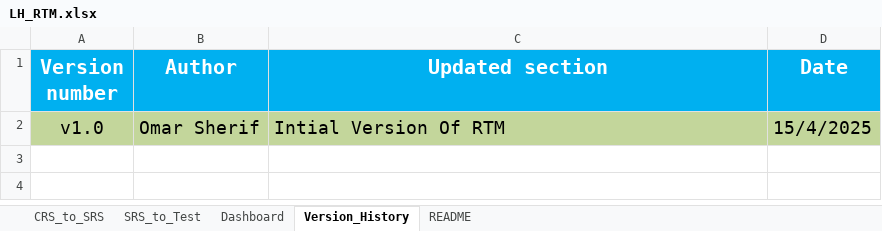
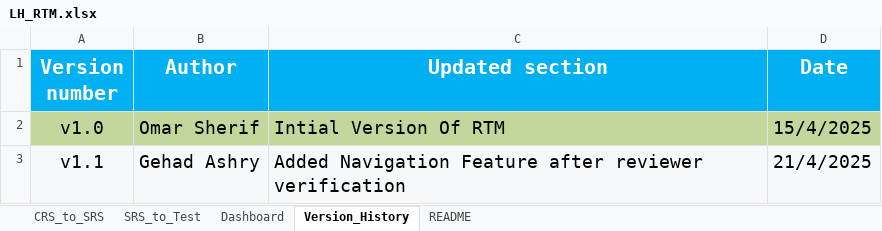
Before and after one commit to EmanAbusalim/Group-3-Learning-hub, an Excel workbook: LH_RTM/LH_RTM.xlsx, sheet Version_History, drawn as a sheet; values as stored, in another font and other column widths than the file's, no borders; the diff names each change by its address in the sheet, - before the commit and + after, or states it on an @@ line.

Commit message:
v1.1 Added Navigation feature to the RTM

```diff
--- a/LH_RTM/LH_RTM.xlsx (sheet Version_History)
+++ b/LH_RTM/LH_RTM.xlsx (sheet Version_History)
+row 3: v1.1 | Gehad Ashry | Added Navigation Feature after reviewer verification | 21/4/2025
```
Also changed, not shown: sheet SRS_to_Test, sheet CRS_to_SRS, sheet Dashboard, formulas that keep their value.
